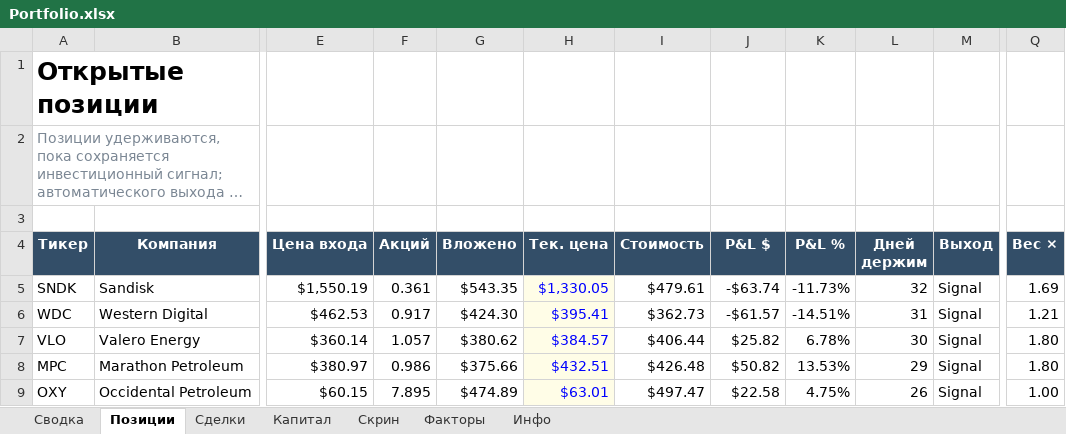
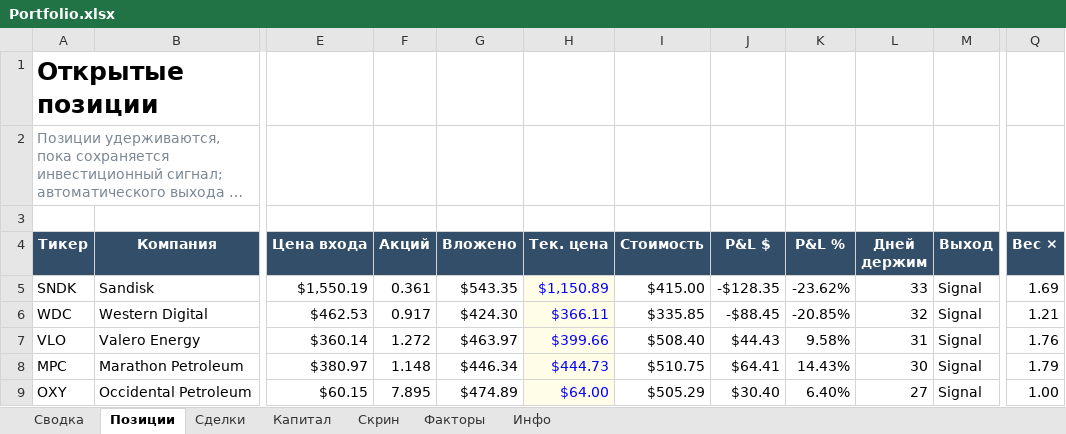
Before and after one commit to Vitoldinijs/sp500-screener, an Excel workbook: Portfolio.xlsx, sheet Позиции, drawn as a sheet; only a part is shown, gaps mark what is left out; long unchanged cells end in …; values as stored, in another font and other column widths than the file's, no borders; conditional formats not drawn; the diff covers the shown part only; the diff names each change by its address in the sheet, - before the commit and + after, or states it on an @@ line.

```diff
--- a/Portfolio.xlsx (sheet Позиции)
+++ b/Portfolio.xlsx (sheet Позиции)
-H5 (Тек. цена): $1,330.05
+H5 (Тек. цена): $1,150.89
-I5 (Стоимость): $479.61
+I5 (Стоимость): $415.00
-J5 (P&L $): -$63.74
+J5 (P&L $): -$128.35
-K5 (P&L %): -11.73%
+K5 (P&L %): -23.62%
-L5 (Дней держим): 32
+L5 (Дней держим): 33
-H6 (Тек. цена): $395.41
+H6 (Тек. цена): $366.11
-I6 (Стоимость): $362.73
+I6 (Стоимость): $335.85
-J6 (P&L $): -$61.57
+J6 (P&L $): -$88.45
-K6 (P&L %): -14.51%
+K6 (P&L %): -20.85%
-L6 (Дней держим): 31
+L6 (Дней держим): 32
-F7 (Акций): 1.057
+F7 (Акций): 1.272
-G7 (Вложено): $380.62
+G7 (Вложено): $463.97
-H7 (Тек. цена): $384.57
+H7 (Тек. цена): $399.66
-I7 (Стоимость): $406.44
+I7 (Стоимость): $508.40
-J7 (P&L $): $25.82
+J7 (P&L $): $44.43
-K7 (P&L %): 6.78%
+K7 (P&L %): 9.58%
-L7 (Дней держим): 30
+L7 (Дней держим): 31
-Q7 (Вес ×): 1.80
+Q7 (Вес ×): 1.76
-F8 (Акций): 0.986
+F8 (Акций): 1.148
-G8 (Вложено): $375.66
+G8 (Вложено): $446.34
-H8 (Тек. цена): $432.51
+H8 (Тек. цена): $444.73
-I8 (Стоимость): $426.48
+I8 (Стоимость): $510.75
-J8 (P&L $): $50.82
+J8 (P&L $): $64.41
-K8 (P&L %): 13.53%
+K8 (P&L %): 14.43%
-L8 (Дней держим): 29
+L8 (Дней держим): 30
-Q8 (Вес ×): 1.80
+Q8 (Вес ×): 1.79
-H9 (Тек. цена): $63.01
+H9 (Тек. цена): $64.00
-I9 (Стоимость): $497.47
+I9 (Стоимость): $505.29
-J9 (P&L $): $22.58
+J9 (P&L $): $30.40
-K9 (P&L %): 4.75%
+K9 (P&L %): 6.40%
-L9 (Дней держим): 26
+L9 (Дней держим): 27
```
Also changed, not shown: 1 added row, 1 removed row and 83 edited cells elsewhere in this sheet, sheet Скрин, sheet Сводка, sheet Капитал, sheet Инфо, charts or pictures, 9 other files.
